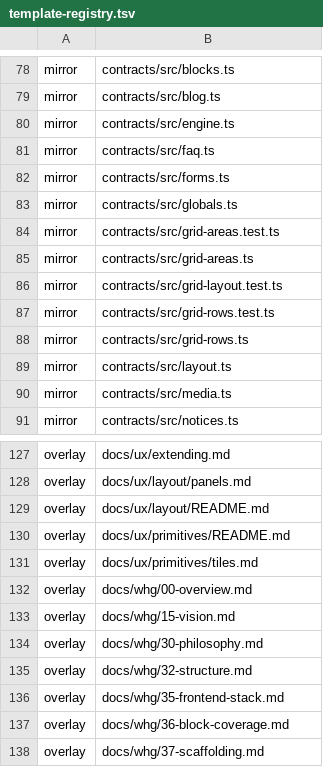
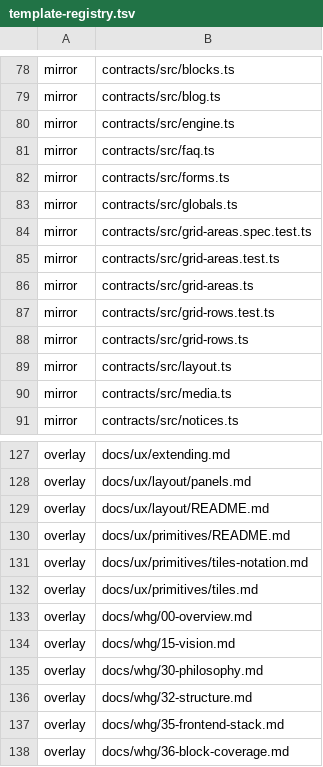
Before and after one commit to Vovanda/WebHolyGrail, a TSV file: template-registry.tsv, drawn as a sheet; only a part is shown, gaps mark what is left out; the shorter side is filled out with more unchanged rows; removed rows and columns are numbered as before the commit, all else as after; the diff names each change by its address in the sheet, - before the commit and + after, or states it on an @@ line.

Commit message:
feat(contracts,cms): нотация раскладки - выключение, порядок, три ширины
- минус выключает карточку: места не занимает, в порядке остаётся
- решётка в начале откладывает запись, не стирая её
- номер карточки - место имени по алфавиту, а не код буквы
- достройка идёт местами, а не текстом: алфавит на неё не влияет вовсе
- точки считаются по знаку, ряд из одних точек ширину не задаёт
- ошибка называет ячейку и причину, а не «запись не читается»
- спецификация нотации кодирована набором из 29 случаев

```diff
--- a/template-registry.tsv
+++ b/template-registry.tsv
+row 84: mirror | contracts/src/grid-areas.spec.test.ts
-row 86: mirror | contracts/src/grid-layout.test.ts
+row 131: overlay | docs/ux/primitives/tiles-notation.md
```
Also changed, not shown: 11 other files.
